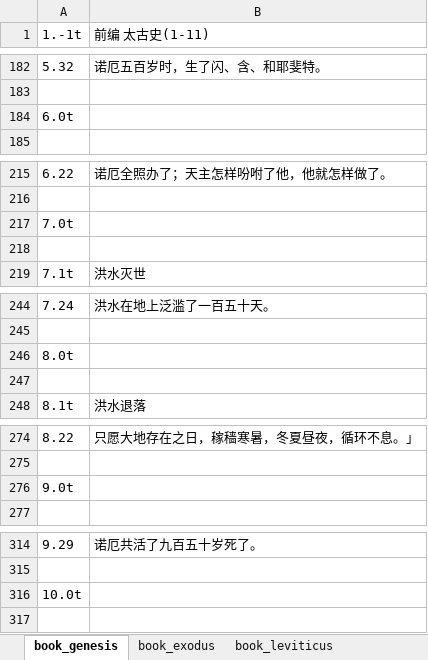
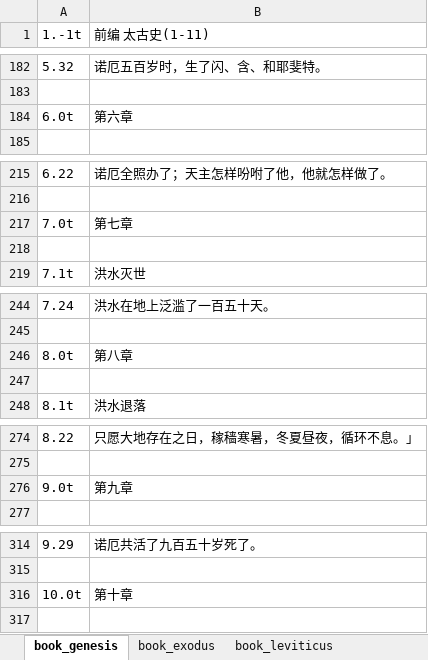
Before and after one commit to johnidelight/bible-assistant, an Excel workbook: content/zh_CN/bible_zh_CN.xlsx, sheet book_genesis, drawn as a sheet; only a part is shown, gaps mark what is left out; values as stored, in another font and other column widths than the file's, no borders; the diff covers the shown part only; the diff names each change by its address in the sheet, - before the commit and + after, or states it on an @@ line.

```diff
--- a/content/zh_CN/bible_zh_CN.xlsx (sheet book_genesis)
+++ b/content/zh_CN/bible_zh_CN.xlsx (sheet book_genesis)
-B184 (前编 太古史(1-11)): (empty)
+B184 (前编 太古史(1-11)): 第六章
-B217 (前编 太古史(1-11)): (empty)
+B217 (前编 太古史(1-11)): 第七章
-B246 (前编 太古史(1-11)): (empty)
+B246 (前编 太古史(1-11)): 第八章
-B276 (前编 太古史(1-11)): (empty)
+B276 (前编 太古史(1-11)): 第九章
-B316 (前编 太古史(1-11)): (empty)
+B316 (前编 太古史(1-11)): 第十章
```
Also changed, not shown: 45 edited cells elsewhere in this sheet, sheet book_exodus, sheet book_numbers, sheet book_deuteronomy, sheet book_leviticus, 8 other files.
